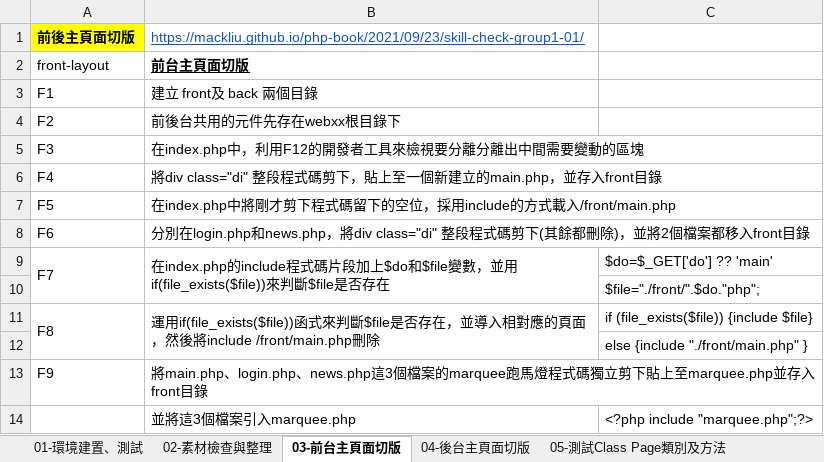
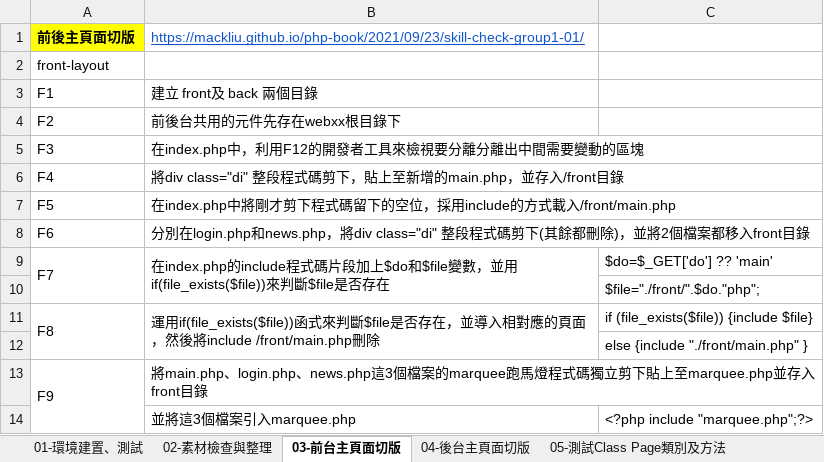
Before and after one commit to goestin820/112-bquiz, an Excel workbook: 網頁乙級檢定_解題流程(第一題-1120702).xlsx, sheet 03-前台主頁面切版, drawn as a sheet; values as stored, in another font and other column widths than the file's, no borders; the diff names each change by its address in the sheet, - before the commit and + after, or states it on an @@ line.

```diff
--- a/網頁乙級檢定_解題流程(第一題-1120702).xlsx (sheet 03-前台主頁面切版)
+++ b/網頁乙級檢定_解題流程(第一題-1120702).xlsx (sheet 03-前台主頁面切版)
-B2: 前台主頁面切版
+B2: (empty)
-B6: …，貼上至一個新建立的main.php，並存入front目錄
+B6: …，貼上至新增的main.php，並存入/front目錄
+A13:A14 merged
```
Also changed, not shown: sheet 07-建立total和bottom類別及modal目錄, sheet 05-測試Class Page類別及方法, sheet 04-後台主頁面切版, other sheet tabs, 27 other files.
